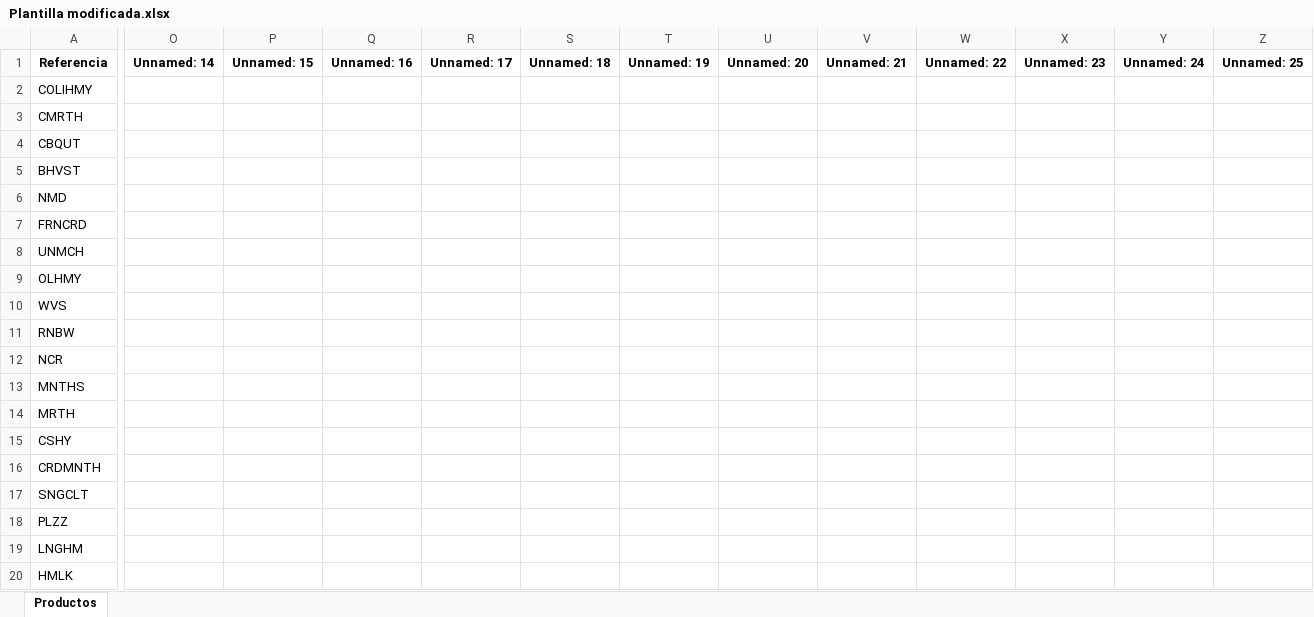
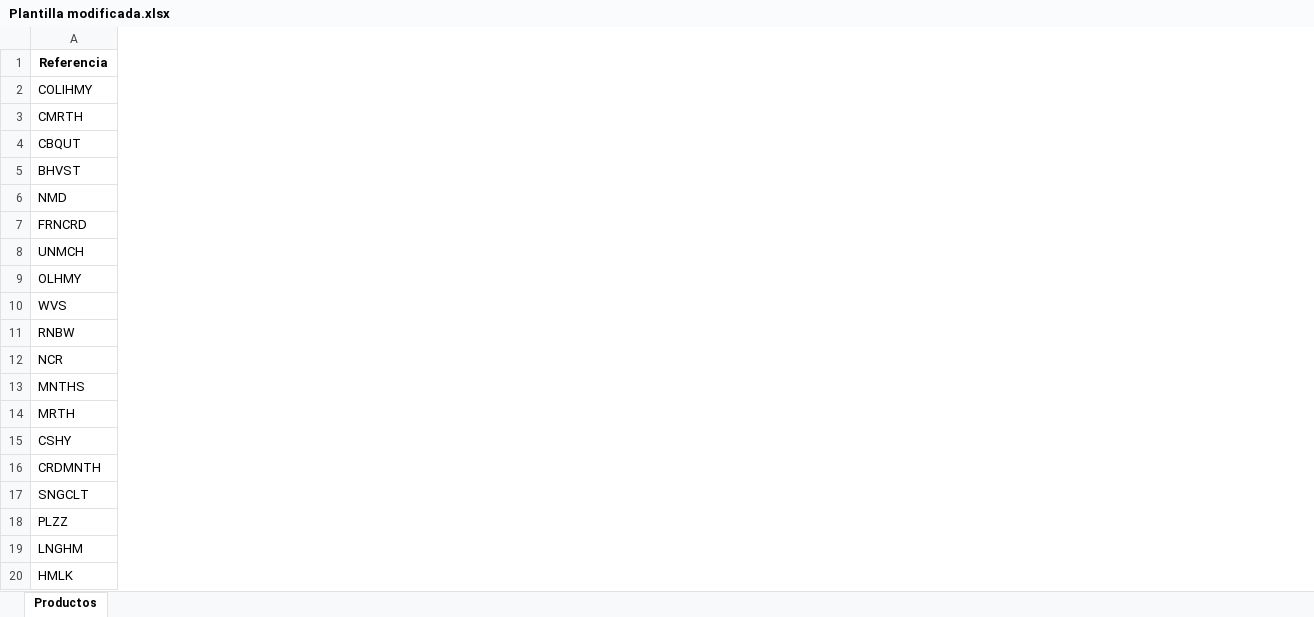
Before and after one commit to JoelBorrero/molova_api, an Excel workbook: app/Recursos Marcas/Molú/Plantilla modificada.xlsx, sheet Productos, drawn as a sheet; only a part is shown, gaps mark what is left out; values as stored, in another font and other column widths than the file's, no borders; the diff covers the shown part only; the diff names each change by its address in the sheet, - before the commit and + after, or states it on an @@ line.

Commit message:
Products in backend working perfectly

```diff
--- a/app/Recursos Marcas/Molú/Plantilla modificada.xlsx (sheet Productos)
+++ b/app/Recursos Marcas/Molú/Plantilla modificada.xlsx (sheet Productos)
-column O (Unnamed: 14), empty
-column P (Unnamed: 15), empty
-column Q (Unnamed: 16), empty
-column R (Unnamed: 17), empty
-column S (Unnamed: 18), empty
-column T (Unnamed: 19), empty
-column U (Unnamed: 20), empty
-column V (Unnamed: 21), empty
-column W (Unnamed: 22), empty
-column X (Unnamed: 23), empty
-column Y (Unnamed: 24), empty
-column Z (Unnamed: 25), empty
```
Also changed, not shown: 1 edited cell elsewhere in this sheet, app/Recursos Marcas/Beisik/Plantilla modificada.xlsx, app/Recursos Marcas/Blunua/Plantilla modificada.xlsx, 12 other files.
